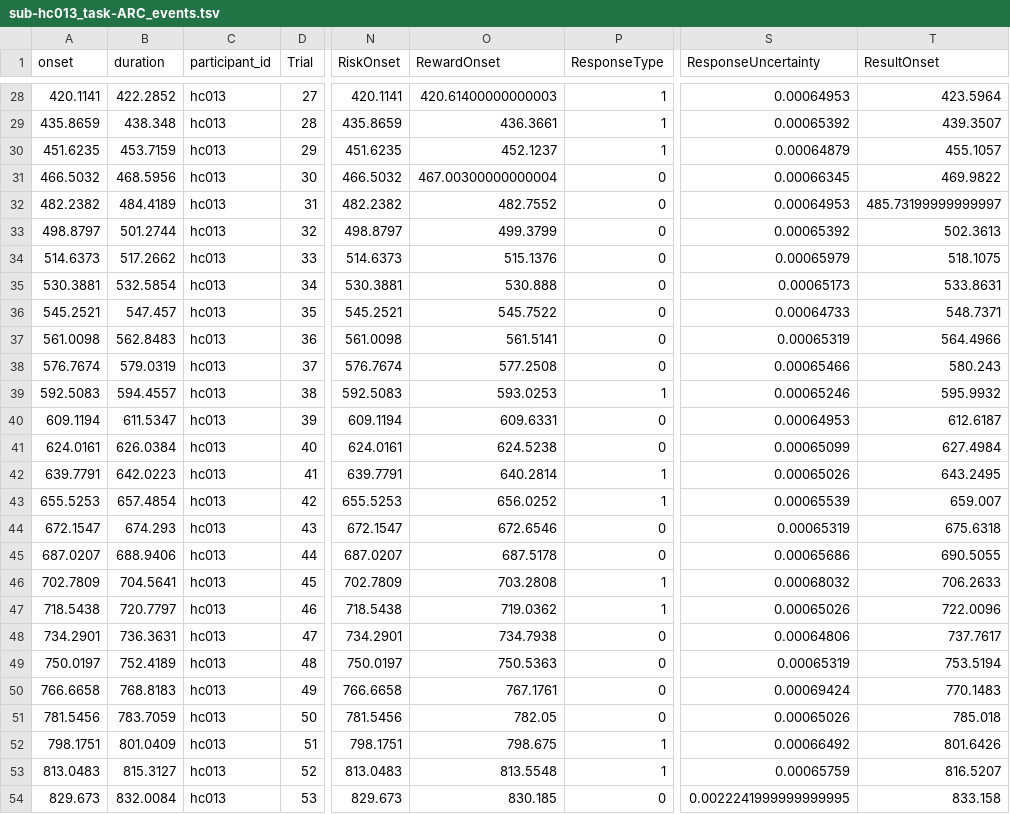
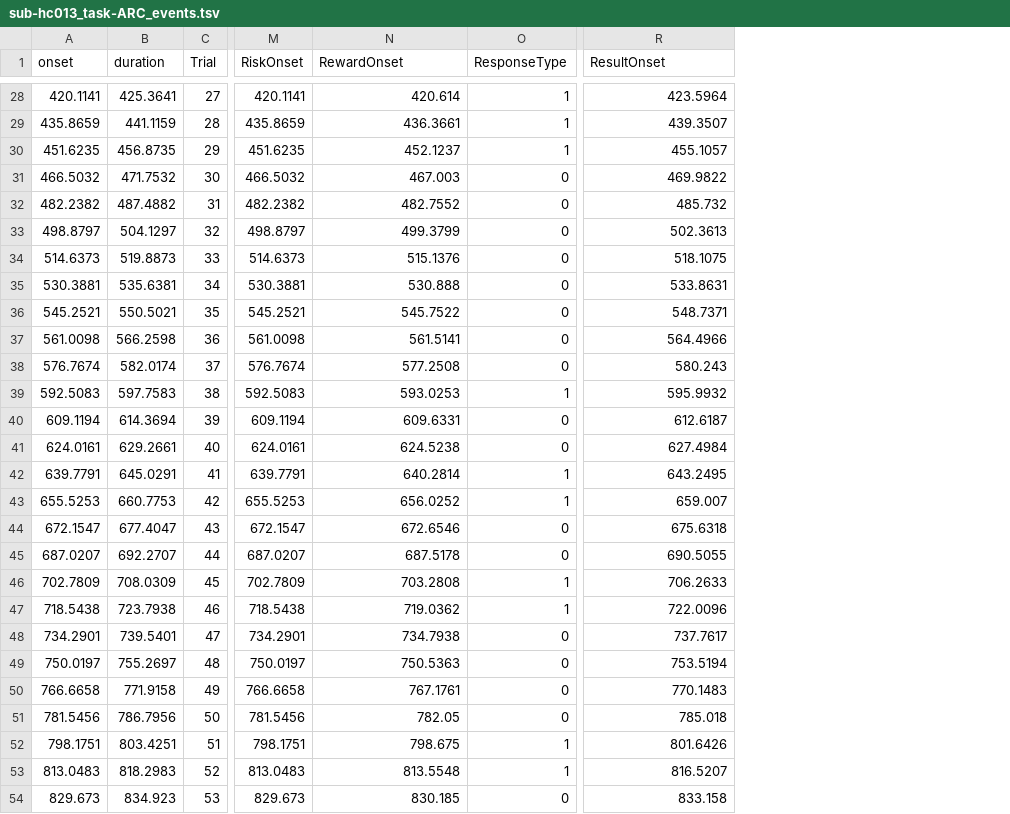
Before and after one commit to OpenNeuroDatasets-JSONLD/ds001814, a TSV file: sub-hc013/func/sub-hc013_task-ARC_events.tsv, drawn as a sheet; only a part is shown, gaps mark what is left out; removed rows and columns are numbered as before the commit, all else as after; the diff covers the shown part only; the diff names each change by its address in the sheet, - before the commit and + after, or states it on an @@ line.

```diff
--- a/sub-hc013/func/sub-hc013_task-ARC_events.tsv
+++ b/sub-hc013/func/sub-hc013_task-ARC_events.tsv
-column C (participant_id), rows 28-54: all hc013
-column S (ResponseUncertainty), rows 28-54: 0.00064953 | 0.00065392 | 0.00064879 | 0.00066345 | 0.00064953 | 0.00065392 | 0.00065979 | 0.00065173 | 0.00064733 | 0.00065319 | 0.00065466 | 0.00065246 | 0.00064953 | 0.00065099 | 0.00065026 | 0.00065539 | 0.00065319 | 0.00065686 | 0.00068032 | 0.00065026 | 0.00064806 | 0.00065319 | 0.00069424 | 0.00065026 | 0.00066492 | 0.00065759 | 0.0022241999999999995
-B28 (duration): 422.2852
+B28 (duration): 425.3641
-N28 (RewardOnset): 420.61400000000003
+N28 (RewardOnset): 420.614
-B29 (duration): 438.348
+B29 (duration): 441.1159
-B30 (duration): 453.7159
+B30 (duration): 456.8735
-B31 (duration): 468.5956
+B31 (duration): 471.7532
-N31 (RewardOnset): 467.00300000000004
+N31 (RewardOnset): 467.003
-B32 (duration): 484.4189
+B32 (duration): 487.4882
-R32 (ResultOnset): 485.73199999999997
+R32 (ResultOnset): 485.732
-B33 (duration): 501.2744
+B33 (duration): 504.1297
-B34 (duration): 517.2662
+B34 (duration): 519.8873
-B35 (duration): 532.5854
+B35 (duration): 535.6381
-B36 (duration): 547.457
+B36 (duration): 550.5021
-B37 (duration): 562.8483
+B37 (duration): 566.2598
-B38 (duration): 579.0319
+B38 (duration): 582.0174
-B39 (duration): 594.4557
+B39 (duration): 597.7583
-B40 (duration): 611.5347
+B40 (duration): 614.3694
-B41 (duration): 626.0384
+B41 (duration): 629.2661
-B42 (duration): 642.0223
+B42 (duration): 645.0291
-B43 (duration): 657.4854
+B43 (duration): 660.7753
-B44 (duration): 674.293
+B44 (duration): 677.4047
-B45 (duration): 688.9406
+B45 (duration): 692.2707
-B46 (duration): 704.5641
+B46 (duration): 708.0309
-B47 (duration): 720.7797
+B47 (duration): 723.7938
-B48 (duration): 736.3631
+B48 (duration): 739.5401
-B49 (duration): 752.4189
+B49 (duration): 755.2697
-B50 (duration): 768.8183
+B50 (duration): 771.9158
-B51 (duration): 783.7059
+B51 (duration): 786.7956
-B52 (duration): 801.0409
+B52 (duration): 803.4251
-B53 (duration): 815.3127
+B53 (duration): 818.2983
-B54 (duration): 832.0084
+B54 (duration): 834.923
```
Also changed, not shown: 90 edited cells elsewhere in this file.
